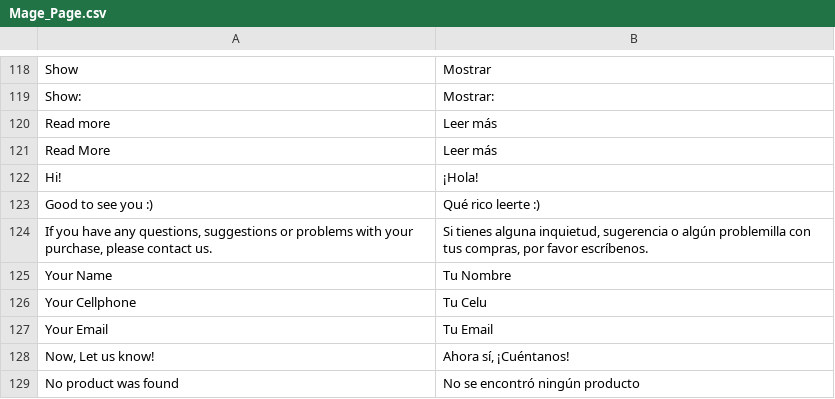
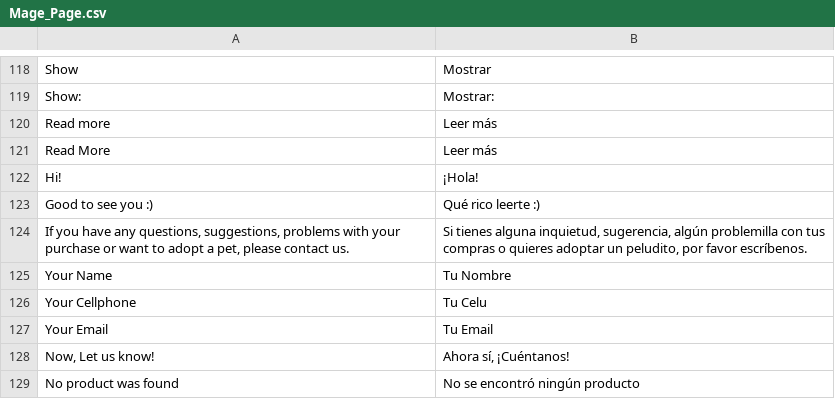
Before and after one commit to smoreno91/lemon-tree, a CSV file: app/locale/es_ES/Mage_Page.csv, drawn as a sheet; only a part is shown, gaps mark what is left out.

Commit message:
fixing bugs on contact page

```diff
--- a/app/locale/es_ES/Mage_Page.csv
+++ b/app/locale/es_ES/Mage_Page.csv
@@ -123,3 +123,3 @@
 "Good to see you :)","Qué rico leerte :)"
-"If you have any questions, suggestions or problems with your purchase, please contact us.","Si tienes alguna inquietud, sugerencia o algún problemilla con tus compras, por favor escríbenos."
+"If you have any questions, suggestions, problems with your purchase or want to adopt a pet, please contact us.","Si tienes alguna inquietud, sugerencia, algún problemilla con tus compras o quieres adoptar un peludito, por favor escríbenos."
 "Your Name","Tu Nombre"
```
Also changed, not shown: 2 other files.
